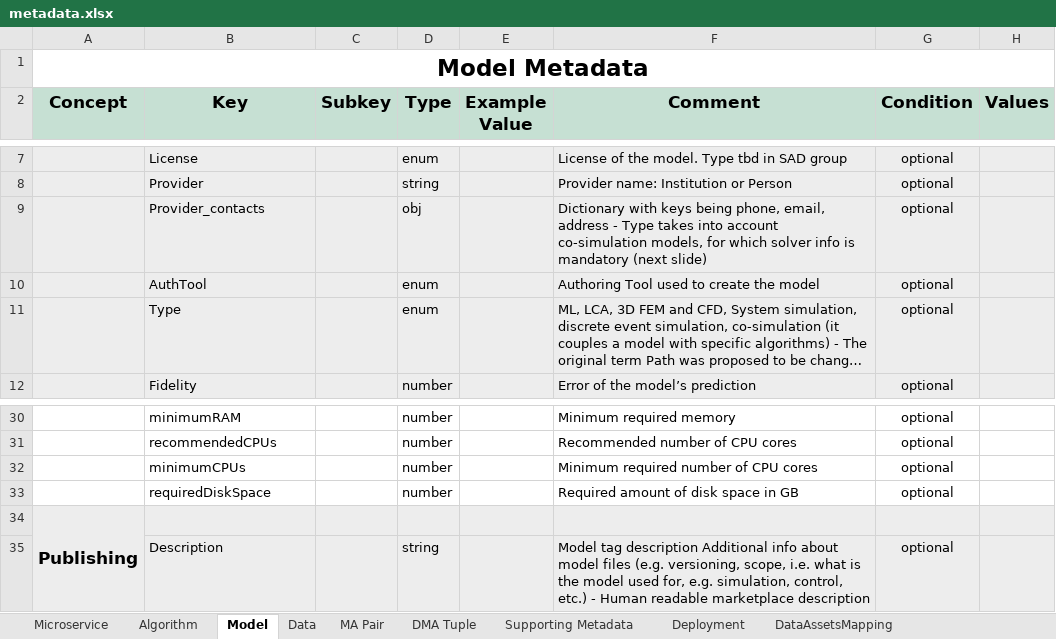
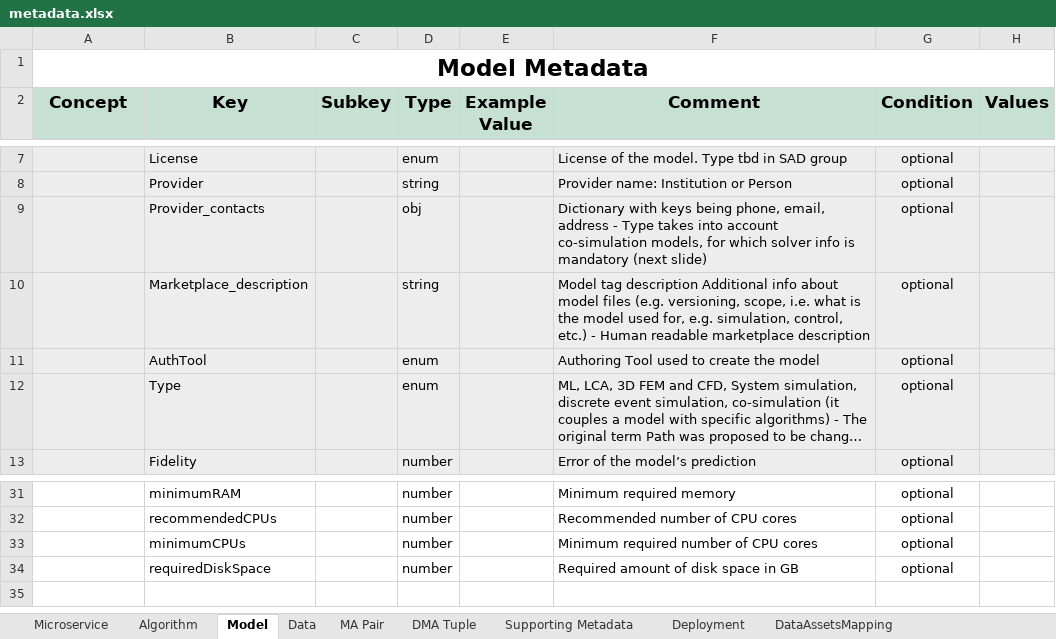
Before and after one commit to DIGITbrain/digitbrain.github.io, an Excel workbook: metadata.xlsx, sheet Model, drawn as a sheet; only a part is shown, gaps mark what is left out; long unchanged cells end in …; values as stored, in another font and other column widths than the file's, no borders; charts and pictures not drawn; removed rows and columns are numbered as before the commit, all else as after; the diff names each change by its address in the sheet, - before the commit and + after, or states it on an @@ line.

Commit message:
refactor(model): relocate publishing description

```diff
--- a/metadata.xlsx (sheet Model)
+++ b/metadata.xlsx (sheet Model)
+row 10:  | Marketplace_description |  | string |  | Model tag description Additional info about model files (e.g. versioning, scope, i.e. what is the model used for, e.g. simulation, control, etc.) - Human readable marketplace description | optional
-row 34: Publishing
-row 35:  | Description |  | string |  | Model tag description Additional info about model files (e.g. versioning, scope, i.e. what is the model used for, e.g. simulation, control, etc.) - Human readable marketplace description | optional
```
Also changed, not shown: charts or pictures.
